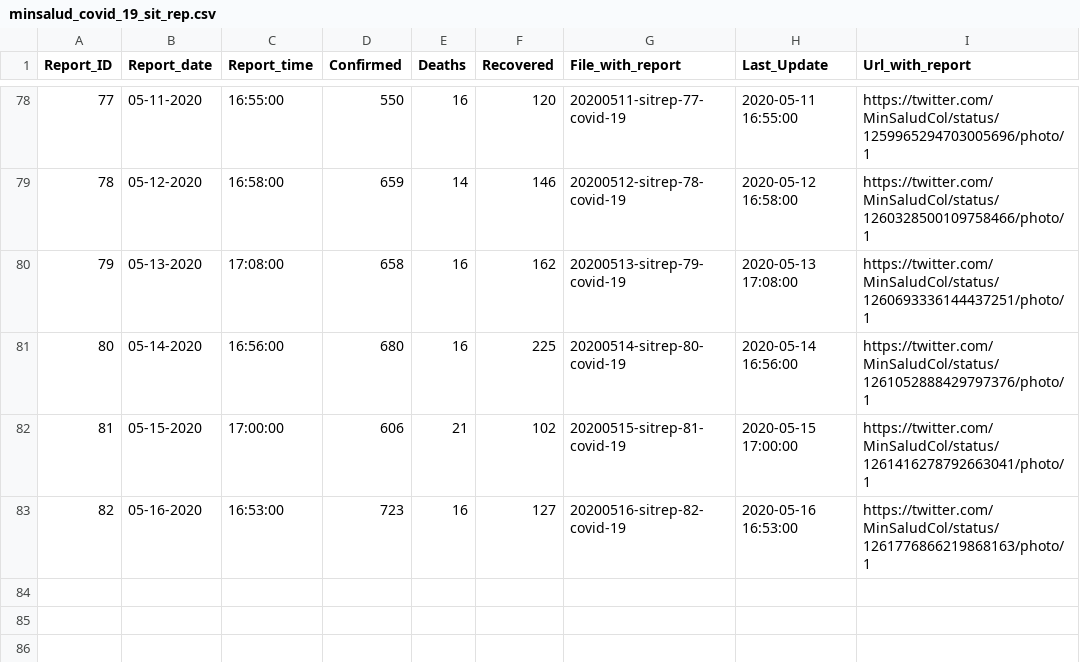
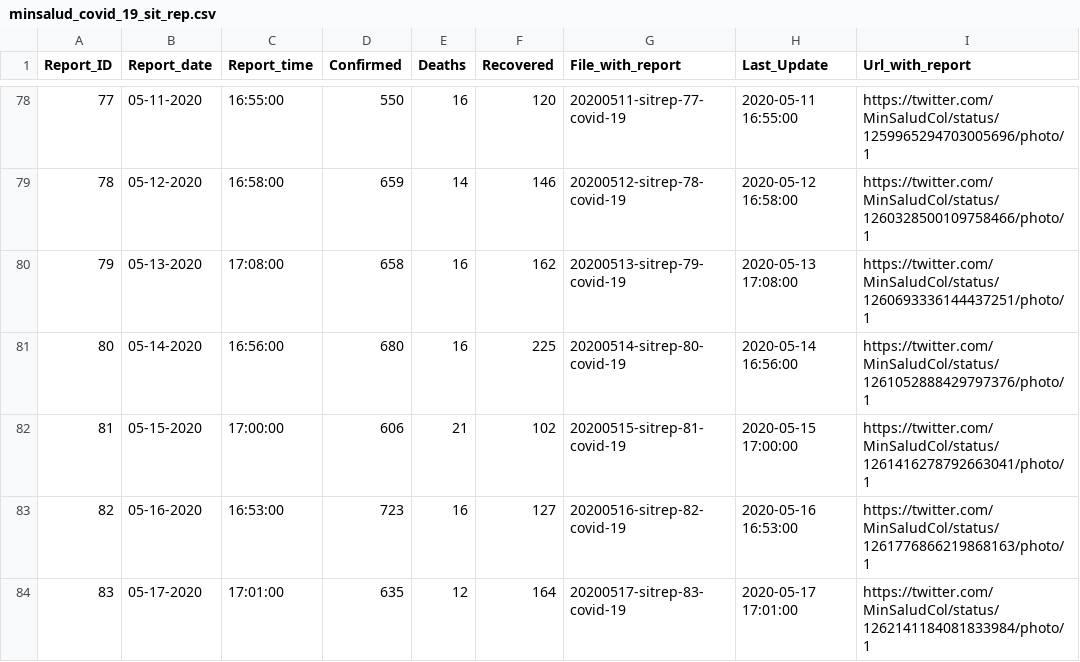
Before and after one commit to CovidDataProject/DataCovid19Colombia, a CSV file: covid_19_situation_reports/minsalud_covid_19_sit_rep.csv, drawn as a sheet; only a part is shown, gaps mark what is left out; the diff names each change by its address in the sheet, - before the commit and + after, or states it on an @@ line.

Commit message:
Add files via upload

```diff
--- a/covid_19_situation_reports/minsalud_covid_19_sit_rep.csv
+++ b/covid_19_situation_reports/minsalud_covid_19_sit_rep.csv
+row 84: 83 | 05-17-2020 | 17:01:00 | 635 | 12 | 164 | 20200517-sitrep-83-covid-19 | 2020-05-17 17:01:00 | https://twitter.com/MinSaludCol/status/1262141184081833984/photo/1
```
